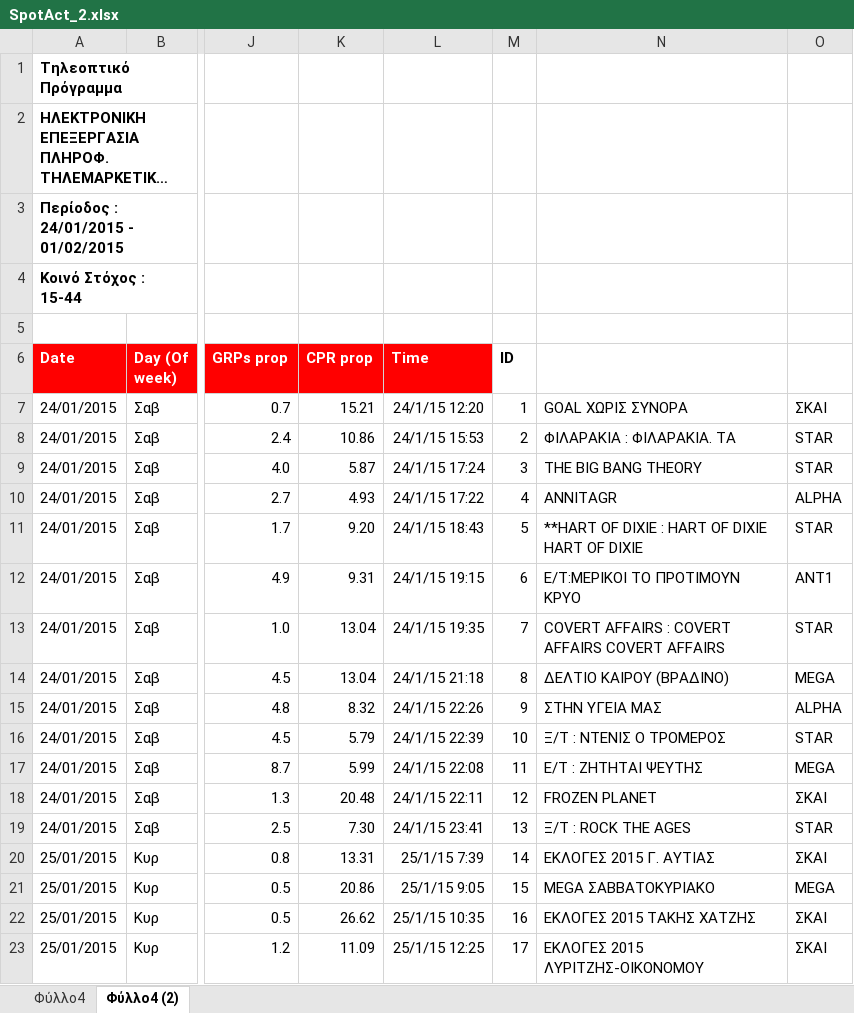
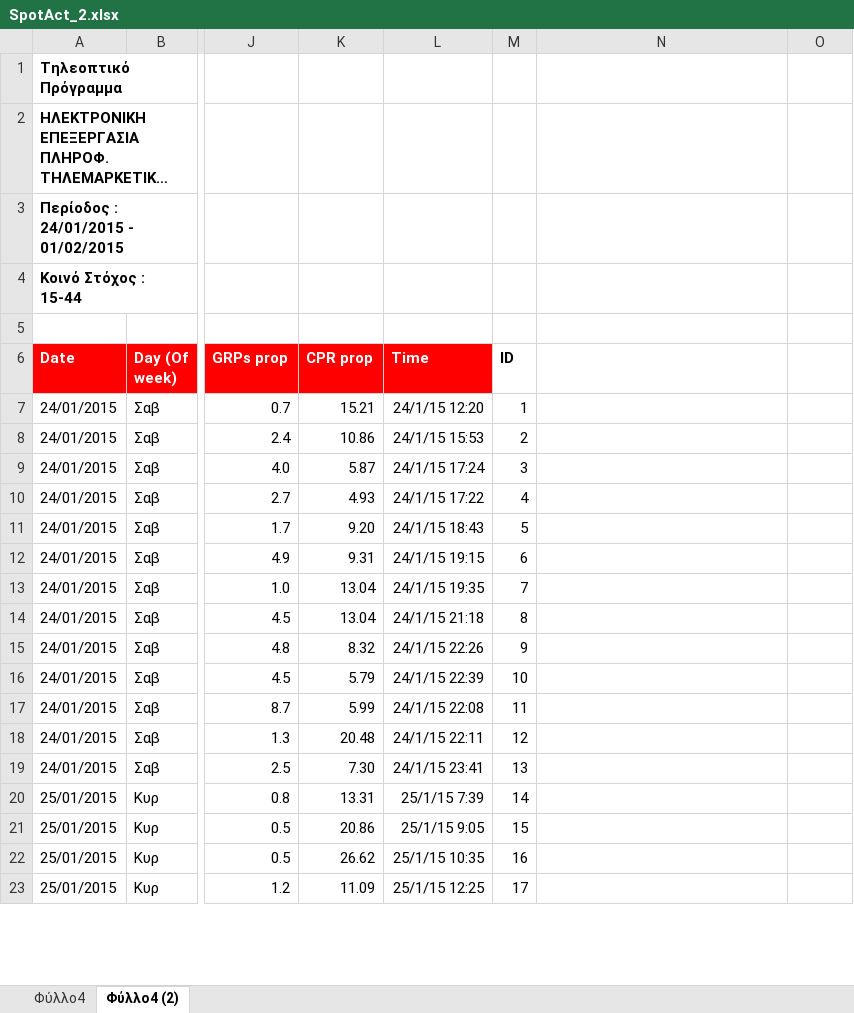
Before and after one commit to thomasantonakis/cdgr_traffic, an Excel workbook: SpotAct_2.xlsx, sheet Φύλλο4 (2), drawn as a sheet; only a part is shown, gaps mark what is left out; long unchanged cells end in …; values as stored, in another font and other column widths than the file's, no borders; the diff covers the shown part only; the diff names each change by its address in the sheet, - before the commit and + after, or states it on an @@ line.

```diff
--- a/SpotAct_2.xlsx (sheet Φύλλο4 (2))
+++ b/SpotAct_2.xlsx (sheet Φύλλο4 (2))
-N7: GOAL ΧΩΡΙΣ ΣΥΝΟΡΑ
+N7: (empty)
-O7: ΣΚΑΙ
+O7: (empty)
-N8: ΦΙΛΑΡΑΚΙΑ : ΦΙΛΑΡΑΚΙΑ. ΤΑ
+N8: (empty)
-O8:O9: STAR
+O8:O9: (empty)
-N9: THE BIG BANG THEORY
+N9: (empty)
-N10: ANNITAGR
+N10: (empty)
-O10: ALPHA
+O10: (empty)
-N11: **HART OF DIXIE : HART OF DIXIE HART OF DIXIE
+N11: (empty)
-O11: STAR
+O11: (empty)
-N12: Ε/Τ:ΜΕΡΙΚΟΙ ΤΟ ΠΡΟΤΙΜΟΥΝ ΚΡΥΟ
+N12: (empty)
-O12: ANT1
+O12: (empty)
-N13: COVERT AFFAIRS : COVERT AFFAIRS COVERT AFFAIRS
+N13: (empty)
-O13: STAR
+O13: (empty)
-N14: ΔΕΛΤΙΟ ΚΑΙΡΟΥ (ΒΡΑΔΙΝΟ)
+N14: (empty)
-O14: MEGA
+O14: (empty)
-N15: ΣΤΗΝ ΥΓΕΙΑ ΜΑΣ
+N15: (empty)
-O15: ALPHA
+O15: (empty)
-N16: Ξ/Τ : ΝΤΕΝΙΣ Ο ΤΡΟΜΕΡΟΣ
+N16: (empty)
-O16: STAR
+O16: (empty)
-N17: E/Τ : ΖΗΤΗΤΑΙ ΨΕΥΤΗΣ
+N17: (empty)
-O17: MEGA
+O17: (empty)
-N18: FROZEN PLANET
+N18: (empty)
-O18: ΣΚΑΙ
+O18: (empty)
-N19: Ξ/Τ : RΟCK THE AGES
+N19: (empty)
-O19: STAR
+O19: (empty)
-N20: ΕΚΛΟΓΕΣ 2015 Γ. ΑΥΤΙΑΣ
+N20: (empty)
-O20: ΣΚΑΙ
+O20: (empty)
-N21: MEGA ΣΑΒΒΑΤΟΚΥΡΙΑΚΟ
+N21: (empty)
-O21: MEGA
+O21: (empty)
-N22: ΕΚΛΟΓΕΣ 2015 ΤΑΚΗΣ ΧΑΤΖΗΣ
+N22: (empty)
-O22:O23: ΣΚΑΙ
+O22:O23: (empty)
-N23: ΕΚΛΟΓΕΣ 2015 ΛΥΡΙΤΖΗΣ-ΟΙΚΟΝΟΜΟΥ
+N23: (empty)
```
Also changed, not shown: 92 edited cells elsewhere in this sheet, Spot_Evaluation.xlsx, 3 other files.
